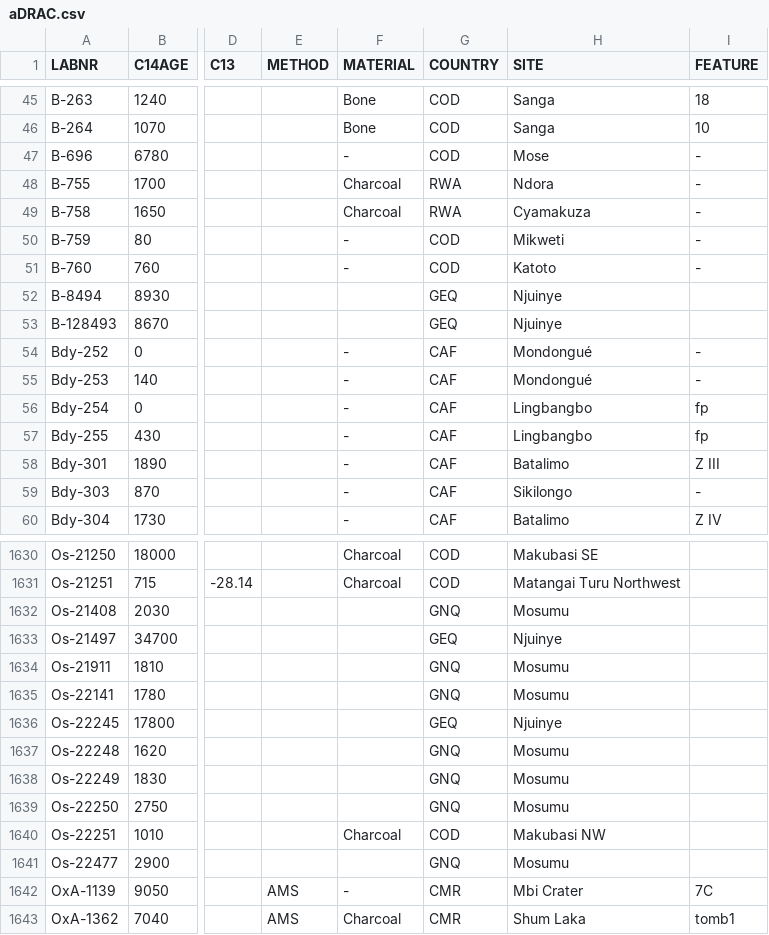
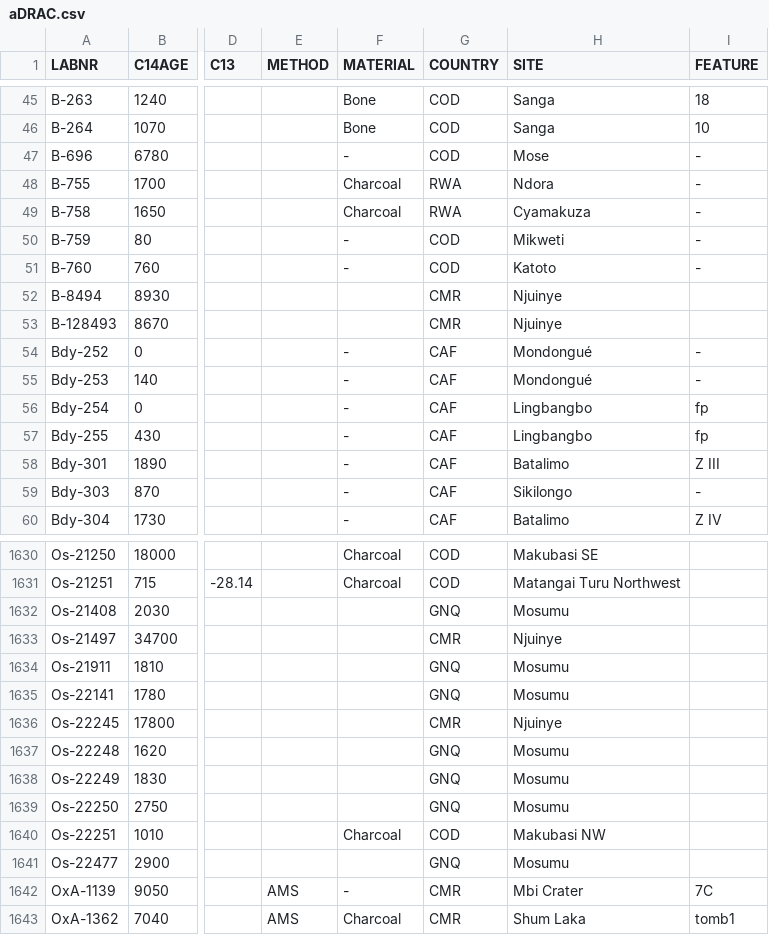
Before and after one commit to dirkseidensticker/aDRAC, a CSV file: aDRAC.csv, drawn as a sheet; only a part is shown, gaps mark what is left out; the diff names each change by its address in the sheet, - before the commit and + after, or states it on an @@ line.

Commit message:
corrected country code for Njuinye

```diff
--- a/aDRAC.csv
+++ b/aDRAC.csv
-G52:G53 (COUNTRY): GEQ
+G52:G53 (COUNTRY): CMR
-G1633 (COUNTRY): GEQ
+G1633 (COUNTRY): CMR
-G1636 (COUNTRY): GEQ
+G1636 (COUNTRY): CMR
```
